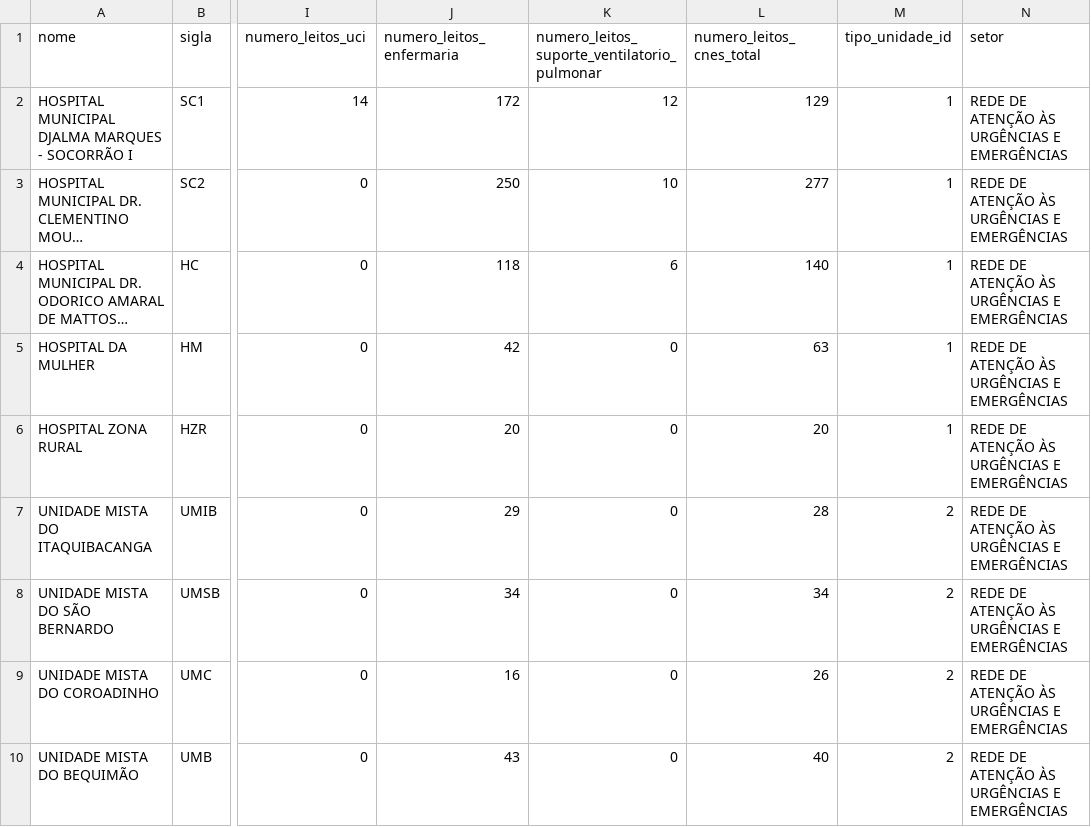
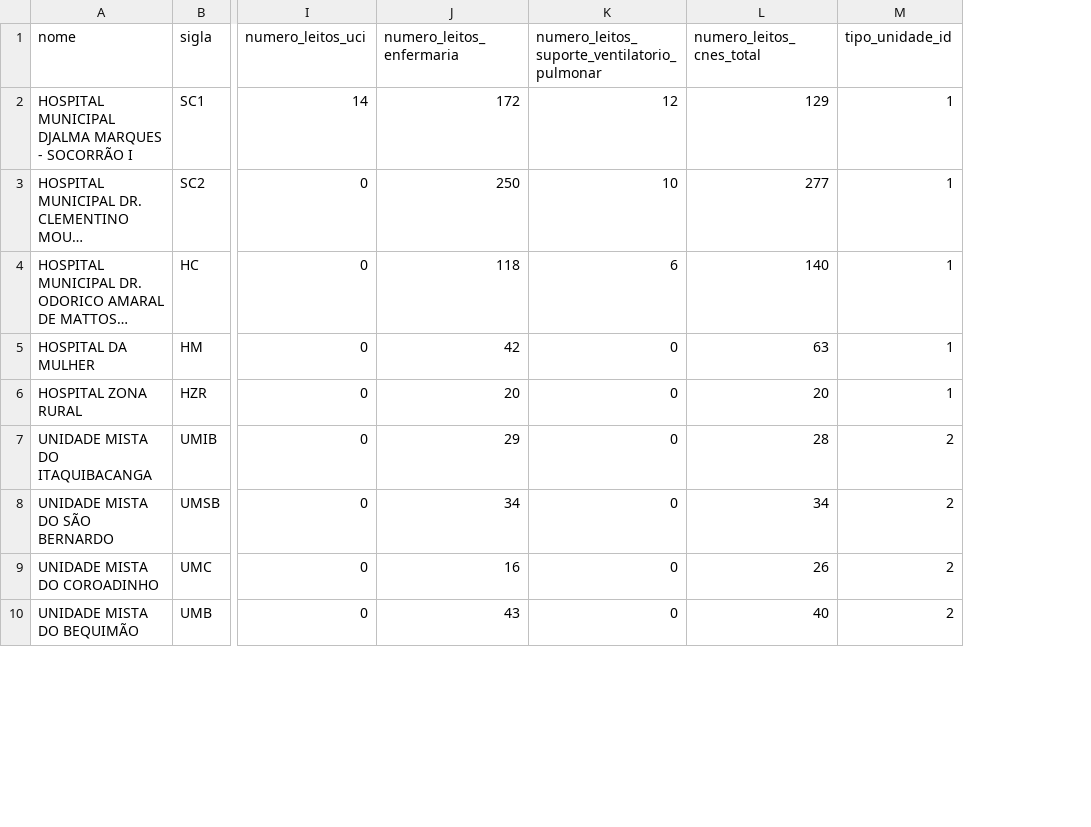
Before and after one commit to heyitsmepablo/e-semus, a CSV file: database/csv/unidades.csv, drawn as a sheet; only a part is shown, gaps mark what is left out; long unchanged cells end in …; the diff names each change by its address in the sheet, - before the commit and + after, or states it on an @@ line.

```diff
--- a/database/csv/unidades.csv
+++ b/database/csv/unidades.csv
-column N (setor), rows 2-10: all REDE DE ATENÇÃO ÀS URGÊNCIAS E EMERGÊNCIAS
```
Also changed, not shown: 20 other files.
